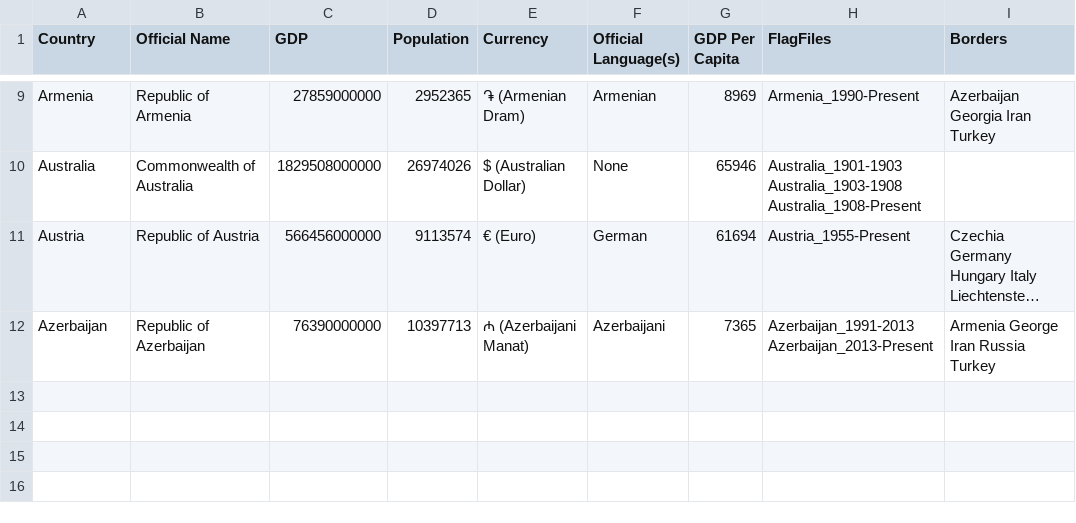
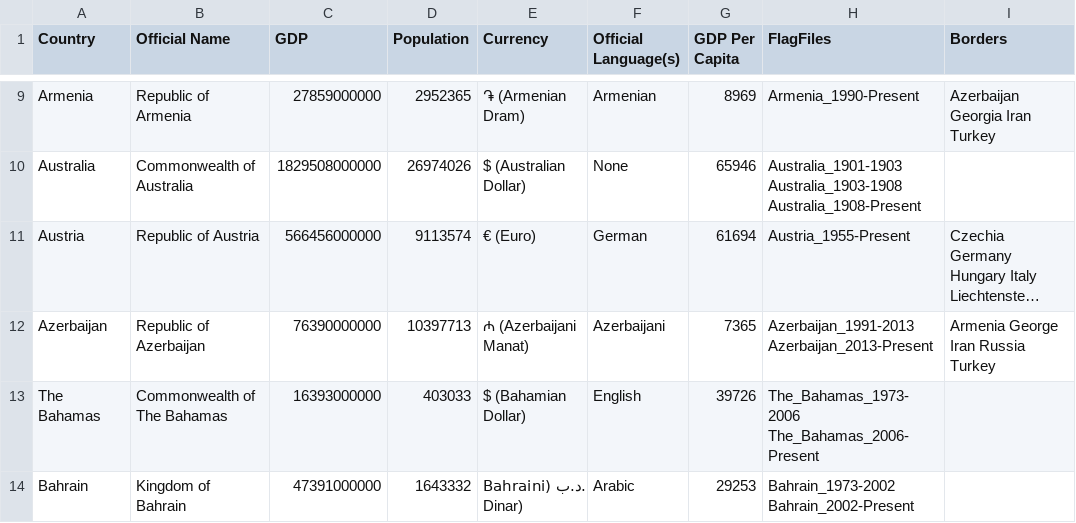
Before and after one commit to RandomMappingDude/FlagFinderData, a CSV file: Data/CountryData.csv, drawn as a sheet; only a part is shown, gaps mark what is left out; long unchanged cells end in …; the diff names each change by its address in the sheet, - before the commit and + after, or states it on an @@ line.

Commit message:
Update CountryData.csv

```diff
--- a/Data/CountryData.csv
+++ b/Data/CountryData.csv
+row 13: The Bahamas | Commonwealth of The Bahamas | 16393000000 | 403033 | $ (Bahamian Dollar) | English | 39726 | The_Bahamas_1973-2006 The_Bahamas_2006-Present
+row 14: Bahrain | Kingdom of Bahrain | 47391000000 | 1643332 | .د.ب (Bahraini Dinar) | Arabic | 29253 | Bahrain_1973-2002 Bahrain_2002-Present
```
